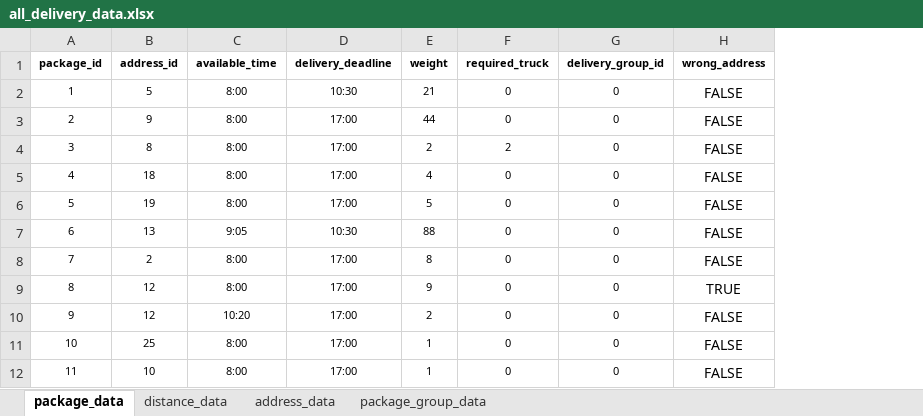
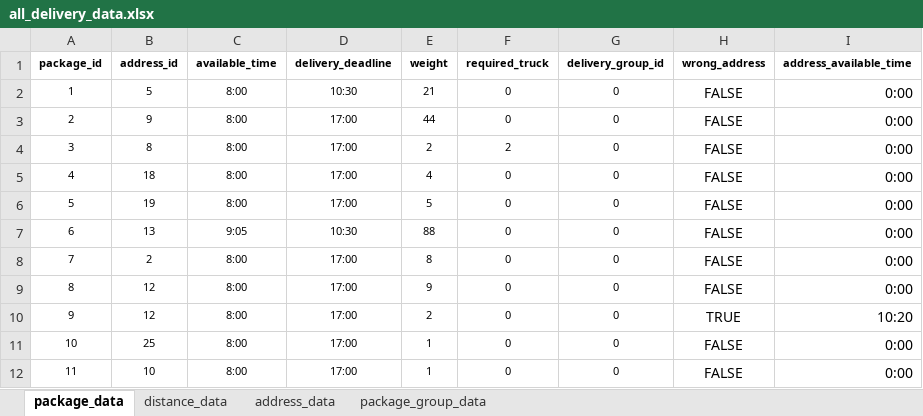
Before and after one commit to adammikulis/traveling-deliveryman, an Excel workbook: data/all_delivery_data.xlsx, sheet package_data, drawn as a sheet; only a part is shown; values as stored, in another font and other column widths than the file's, no borders; the diff names each change by its address in the sheet, - before the commit and + after, or states it on an @@ line.

Commit message:
can determine when is the earliest a truck can leave

```diff
--- a/data/all_delivery_data.xlsx (sheet package_data)
+++ b/data/all_delivery_data.xlsx (sheet package_data)
+column I (address_available_time), rows 2-12: 0:00 | 0:00 | 0:00 | 0:00 | 0:00 | 0:00 | 0:00 | 0:00 | 10:20 | 0:00 | 0:00
-H9 (wrong_address): TRUE
+H9 (wrong_address): FALSE
-C10 (available_time): 10:20
+C10 (available_time): 8:00
-H10 (wrong_address): FALSE
+H10 (wrong_address): TRUE
```
Also changed, not shown: 10 other files.
